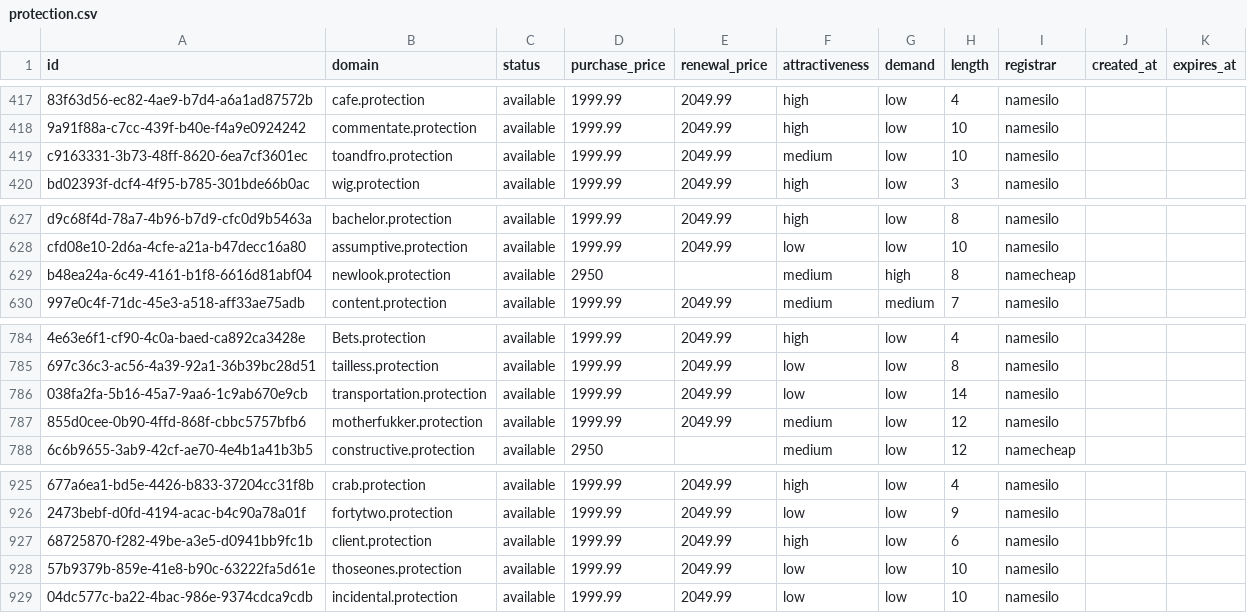
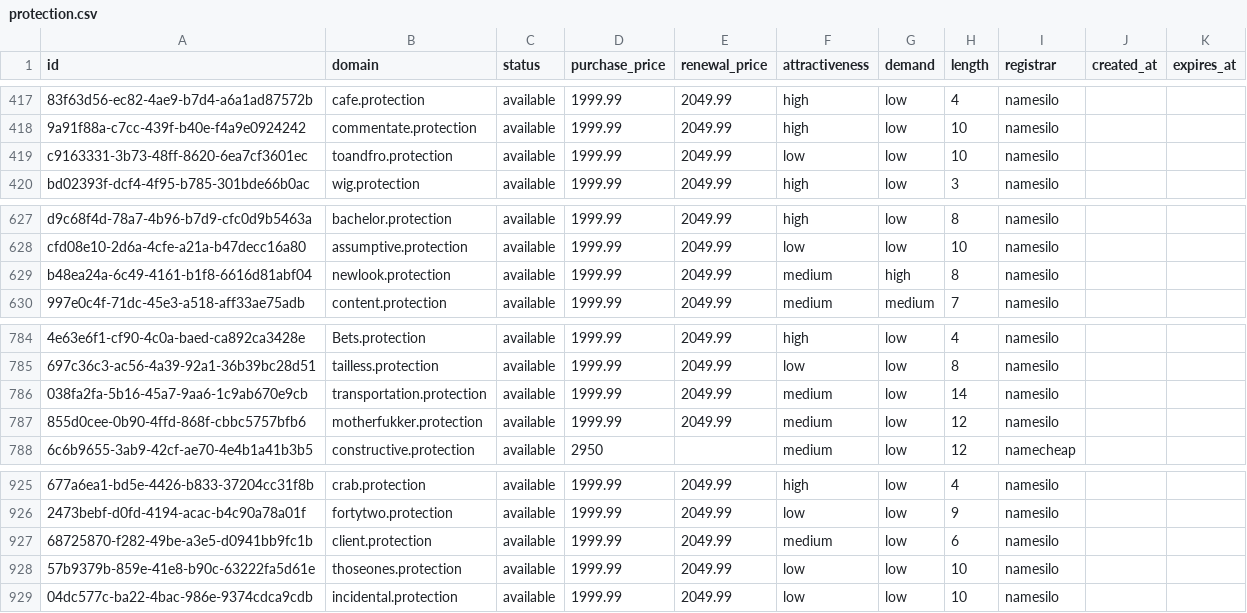
Before and after one commit to UniqueDomains/protection-oneword-domains, a CSV file: protection.csv, drawn as a sheet; only a part is shown, gaps mark what is left out; the diff names each change by its address in the sheet, - before the commit and + after, or states it on an @@ line.

Commit message:
Domains update

```diff
--- a/protection.csv
+++ b/protection.csv
-F419 (attractiveness): medium
+F419 (attractiveness): low
-D629 (purchase_price): 2950
+D629 (purchase_price): 1999.99
-E629 (renewal_price): (empty)
+E629 (renewal_price): 2049.99
-I629 (registrar): namecheap
+I629 (registrar): namesilo
-F786 (attractiveness): low
+F786 (attractiveness): medium
-F927 (attractiveness): high
+F927 (attractiveness): medium
```
Also changed, not shown: 4 other files.
